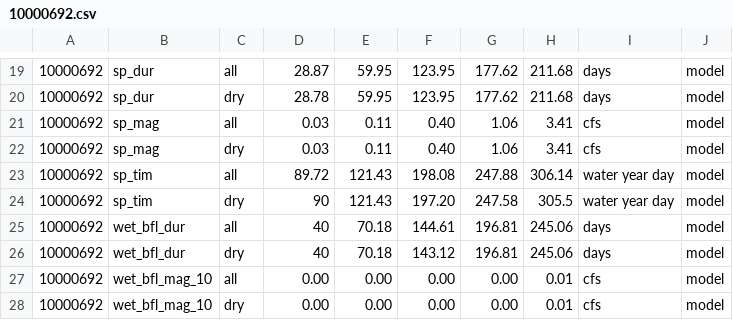
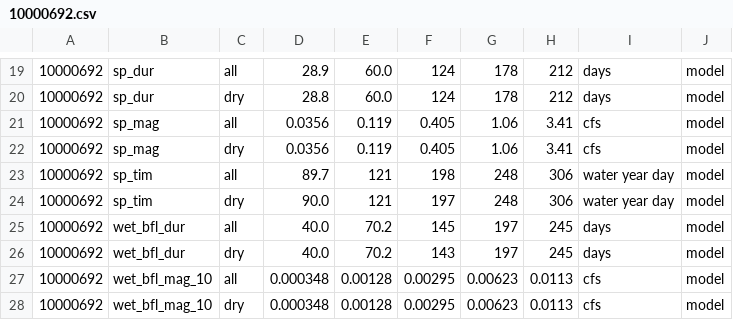
Before and after one commit to postfalk/stream, a CSV file: ffm_observed/10000692.csv, drawn as a sheet; only a part is shown, gaps mark what is left out; the diff covers the shown part only.

```diff
--- a/ffm_observed/10000692.csv
+++ b/ffm_observed/10000692.csv
@@ -19,10 +19,10 @@
-10000692,sp_dur,all,28.87,59.95,123.95,177.62,211.68,days,model,,,
-10000692,sp_dur,dry,28.78,59.95,123.95,177.62,211.68,days,model,,,
-10000692,sp_mag,all,0.03,0.11,0.40,1.06,3.41,cfs,model,,,
-10000692,sp_mag,dry,0.03,0.11,0.40,1.06,3.41,cfs,model,,,
-10000692,sp_tim,all,89.72,121.43,198.08,247.88,306.14,water year day,model,,,
-10000692,sp_tim,dry,90,121.43,197.20,247.58,305.5,water year day,model,,,
-10000692,wet_bfl_dur,all,40,70.18,144.61,196.81,245.06,days,model,,,
-10000692,wet_bfl_dur,dry,40,70.18,143.12,196.81,245.06,days,model,,,
-10000692,wet_bfl_mag_10,all,0.00,0.00,0.00,0.00,0.01,cfs,model,,,
-10000692,wet_bfl_mag_10,dry,0.00,0.00,0.00,0.00,0.01,cfs,model,,,
+10000692,sp_dur,all,28.9,60.0,124,178,212,days,model,,,,,
+10000692,sp_dur,dry,28.8,60.0,124,178,212,days,model,,,,,
+10000692,sp_mag,all,0.0356,0.119,0.405,1.06,3.41,cfs,model,,,,,
+10000692,sp_mag,dry,0.0356,0.119,0.405,1.06,3.41,cfs,model,,,,,
+10000692,sp_tim,all,89.7,121,198,248,306,water year day,model,,,,,
+10000692,sp_tim,dry,90.0,121,197,248,306,water year day,model,,,,,
+10000692,wet_bfl_dur,all,40.0,70.2,145,197,245,days,model,,,,,
+10000692,wet_bfl_dur,dry,40.0,70.2,143,197,245,days,model,,,,,
+10000692,wet_bfl_mag_10,all,0.000348,0.00128,0.00295,0.00623,0.0113,cfs,model,,,,,
+10000692,wet_bfl_mag_10,dry,0.000348,0.00128,0.00295,0.00623,0.0113,cfs,model,,,,,
```
Also changed, not shown: 102 edited cells elsewhere in this file, ffm_observed/10000042.csv, ffm_observed/10000688.csv, 2 other files.
